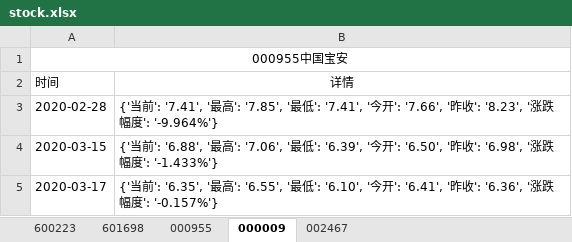
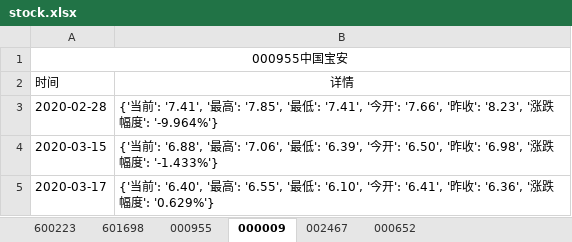
Before and after one commit to Felixshao/UiAutomation, an Excel workbook: file/stock.xlsx, sheet 000009, drawn as a sheet; values as stored, in another font and other column widths than the file's, no borders; the diff names each change by its address in the sheet, - before the commit and + after, or states it on an @@ line.

```diff
--- a/file/stock.xlsx (sheet 000009)
+++ b/file/stock.xlsx (sheet 000009)
+sheet tab: 000652
-B5 (详情): …前': '6.35', '最高': '6.55', '最低': '6.10', '今开': '6.41', '昨收': '6.36', '涨跌幅度': '-0.157%'}
+B5 (详情): …前': '6.40', '最高': '6.55', '最低': '6.10', '今开': '6.41', '昨收': '6.36', '涨跌幅度': '0.629%'}
```
Also changed, not shown: sheet 002467, sheet 000955, sheet 601698, sheet 600223, file/stock_interface.xlsx, 1 other file.
